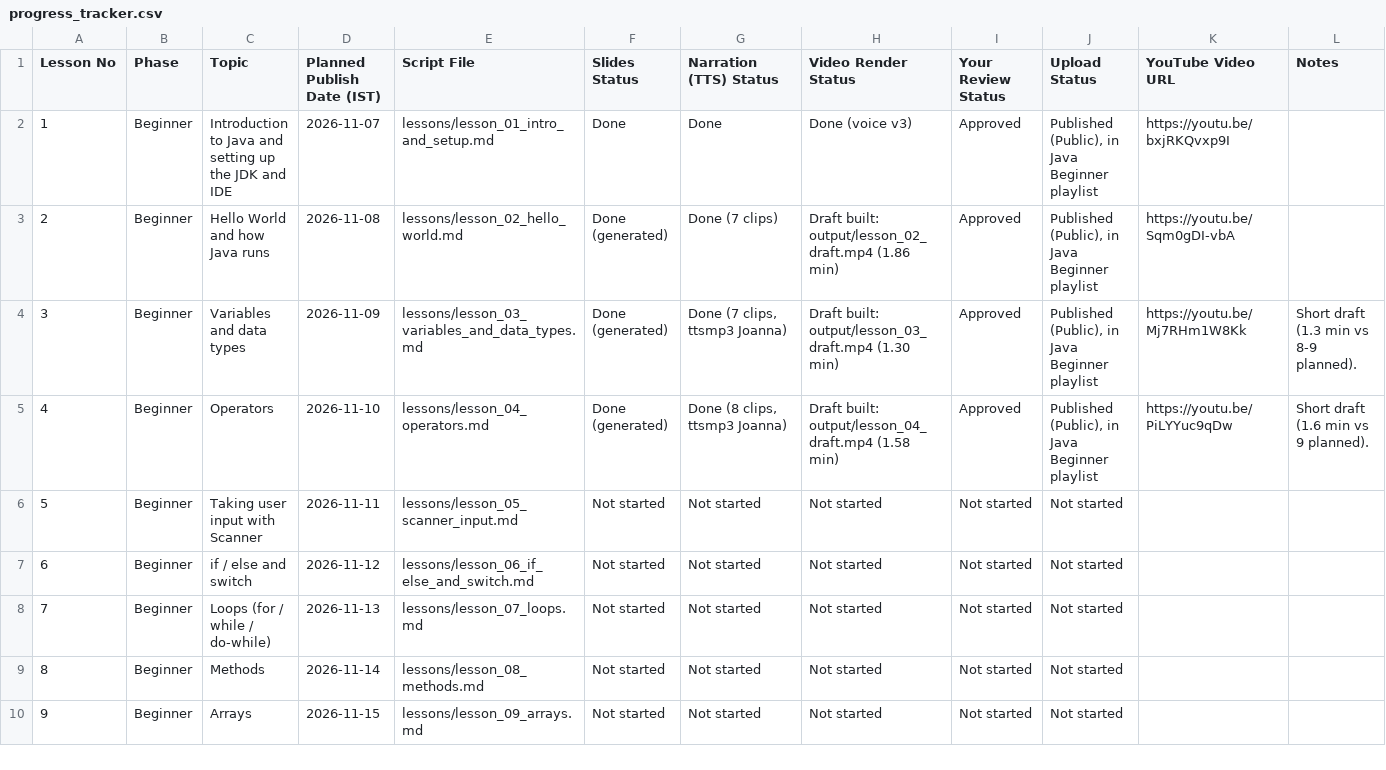
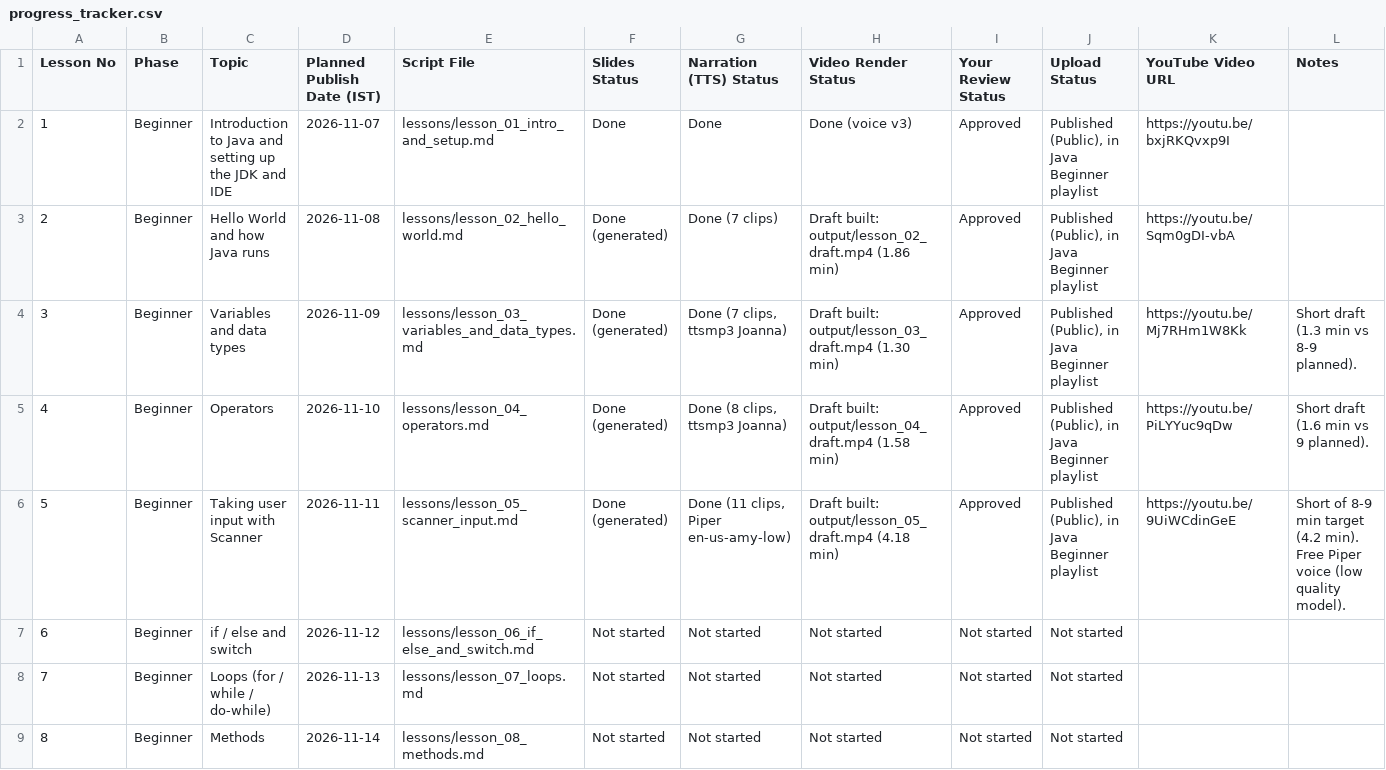
Before and after one commit to vortexstacks/vortex-java, a CSV file: tracker/progress_tracker.csv, drawn as a sheet; only a part is shown; the shorter side is filled out with more unchanged rows.

```diff
--- a/tracker/progress_tracker.csv
+++ b/tracker/progress_tracker.csv
@@ -5,3 +5,3 @@ Lesson No,Phase,Topic,Planned Publish Date (IST),Script File,Slides Status,Narra
 4,Beginner,Operators,2026-11-10,lessons/lesson_04_operators.md,Done (generated),"Done (8 clips, ttsmp3 Joanna)",Draft built: output/lesson_04_draft.mp4 (1.58 min),Approved,"Published (Public), in Java Beginner playlist",https://youtu.be/PiLYYuc9qDw,Short draft (1.6 min vs 9 planned).
-5,Beginner,Taking user input with Scanner,2026-11-11,lessons/lesson_05_scanner_input.md,Not started,Not started,Not started,Not started,Not started,,
+5,Beginner,Taking user input with Scanner,2026-11-11,lessons/lesson_05_scanner_input.md,Done (generated),"Done (11 clips, Piper en-us-amy-low)",Draft built: output/lesson_05_draft.mp4 (4.18 min),Approved,"Published (Public), in Java Beginner playlist",https://youtu.be/9UiWCdinGeE,Short of 8-9 min target (4.2 min). Free Piper voice (low quality model).
 6,Beginner,if / else and switch,2026-11-12,lessons/lesson_06_if_else_and_switch.md,Not started,Not started,Not started,Not started,Not started,,
```
